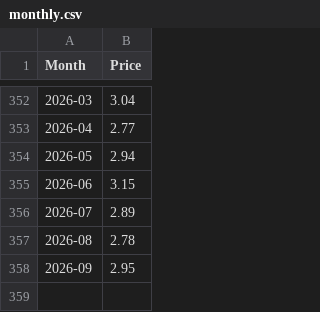
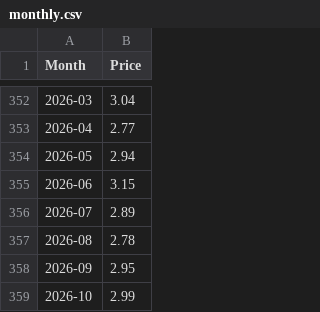
Before and after one commit to datasets/natural-gas, a CSV file: data/monthly.csv, drawn as a sheet; only a part is shown, gaps mark what is left out; the diff names each change by its address in the sheet, - before the commit and + after, or states it on an @@ line.

```diff
--- a/data/monthly.csv
+++ b/data/monthly.csv
+row 359: 2026-10 | 2.99
```
Also changed, not shown: data/monthly-processed.csv, 4 other files.
